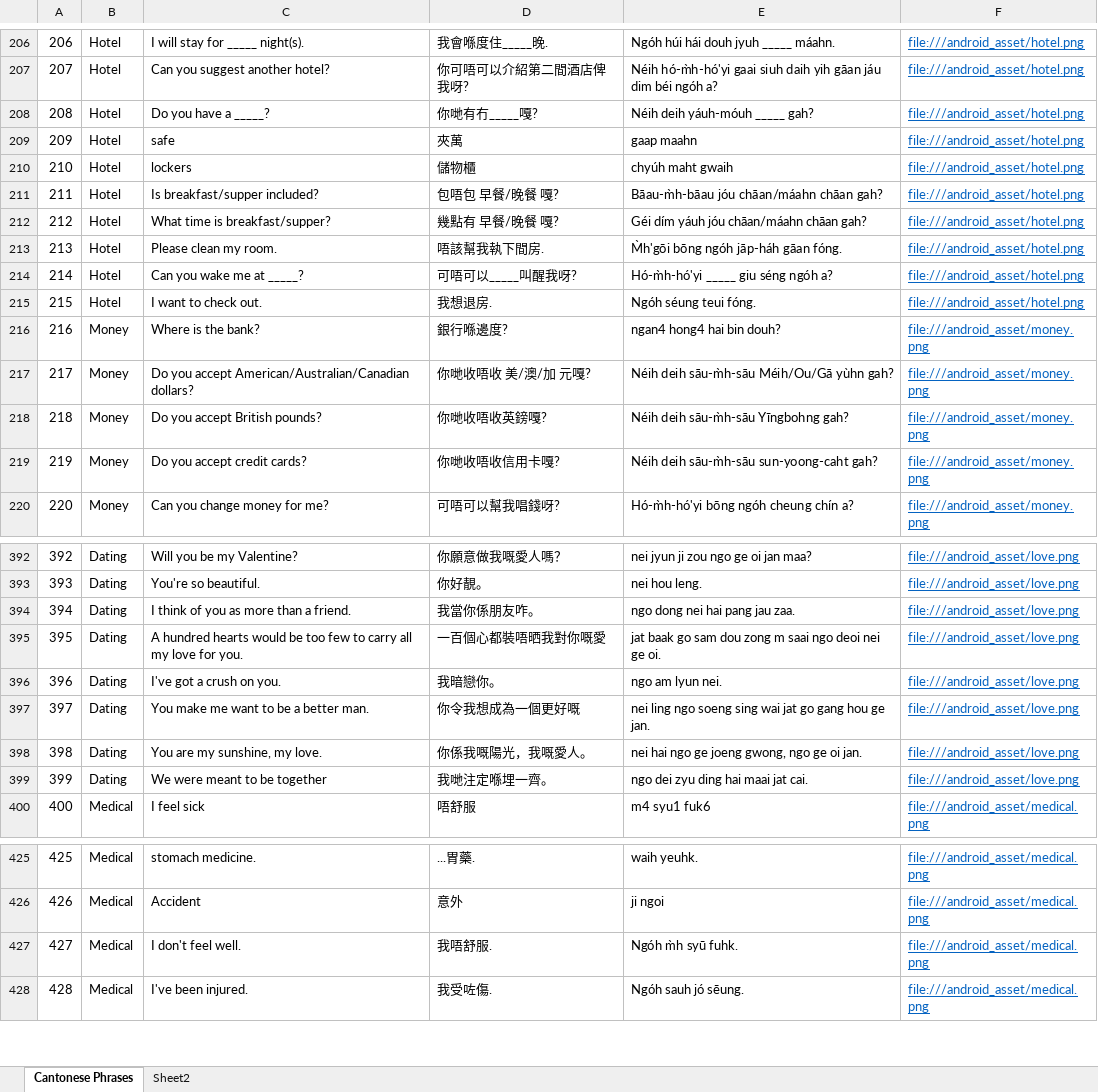
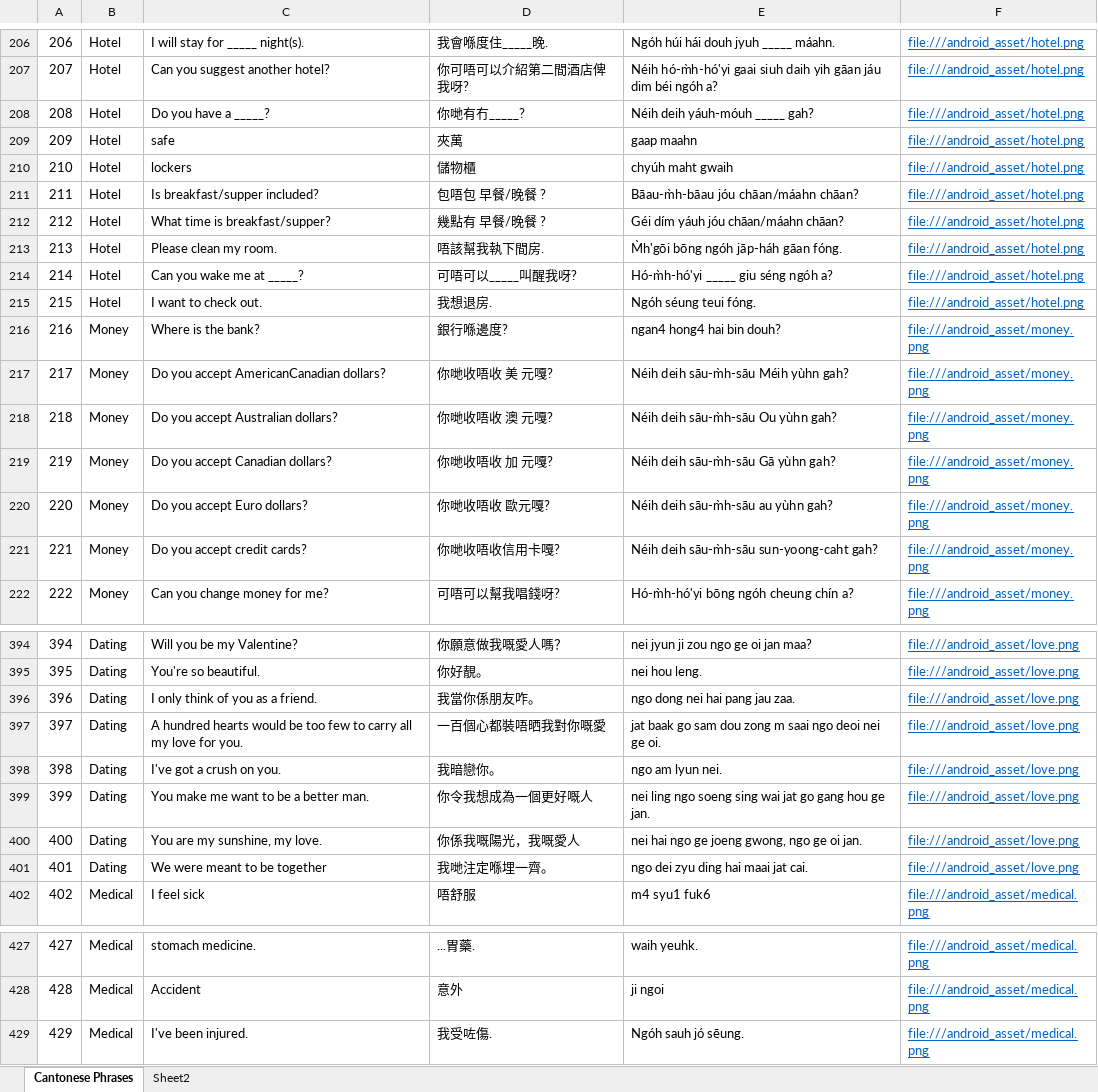
Before and after one commit to dannyko22/CantoneseEnglishTravelHandbookV3, an Excel workbook: app/src/main/assets/Cantonese Phrases.xlsx, sheet Cantonese Phrases, drawn as a sheet; only a part is shown, gaps mark what is left out; values as stored, in another font and other column widths than the file's, no borders; removed rows and columns are numbered as before the commit, all else as after; the diff covers the shown part only; the diff names each change by its address in the sheet, - before the commit and + after, or states it on an @@ line.

```diff
--- a/app/src/main/assets/Cantonese Phrases.xlsx (sheet Cantonese Phrases)
+++ b/app/src/main/assets/Cantonese Phrases.xlsx (sheet Cantonese Phrases)
-D208: 你哋有冇_____嘎?
+D208: 你哋有冇_____?
-D211: 包唔包 早餐/晚餐 嘎?
+D211: 包唔包 早餐/晚餐 ?
-E211: Bāau-m̀h-bāau jóu chāan/máahn chāan gah?
+E211: Bāau-m̀h-bāau jóu chāan/máahn chāan?
-D212: 幾點有 早餐/晚餐 嘎?
+D212: 幾點有 早餐/晚餐 ?
-E212: Géi dím yáuh jóu chāan/máahn chāan gah?
+E212: Géi dím yáuh jóu chāan/máahn chāan?
-C217: Do you accept American/Australian/Canadian dollars?
+C217: Do you accept AmericanCanadian dollars?
-D217: 你哋收唔收 美/澳/加 元嘎?
+D217: 你哋收唔收 美 元嘎?
-E217: Néih deih sāu-m̀h-sāu Méih/Ou/Gā yùhn gah?
+E217: Néih deih sāu-m̀h-sāu Méih yùhn gah?
-C218: Do you accept British pounds?
+C218: Do you accept Australian dollars?
-D218: 你哋收唔收英鎊嘎?
+D218: 你哋收唔收 澳 元嘎?
-E218: Néih deih sāu-m̀h-sāu Yīngbohng gah?
+E218: Néih deih sāu-m̀h-sāu Ou yùhn gah?
+row 219: 219 | Money | Do you accept Canadian dollars? | 你哋收唔收 加 元嘎? | Néih deih sāu-m̀h-sāu Gā yùhn gah? | file:///android_asset/money.png
+row 220: 220 | Money | Do you accept Euro dollars? | 你哋收唔收 歐元嘎? | Néih deih sāu-m̀h-sāu au yùhn gah? | file:///android_asset/money.png
@@ column A renumbered from row 221 down @@
-C396: I think of you as more than a friend.
+C396: I only think of you as a friend.
-D399: 你令我想成為一個更好嘅
+D399: 你令我想成為一個更好嘅人
-D400: 你係我嘅陽光，我嘅愛人。
+D400: 你係我嘅陽光，我嘅愛人
-row 427: 427 | Medical | I don't feel well. | 我唔舒服. | Ngóh m̀h syū fuhk. | file:///android_asset/medical.png
```
Also changed, not shown: 3 edited cells elsewhere in this sheet, 3 other files.
